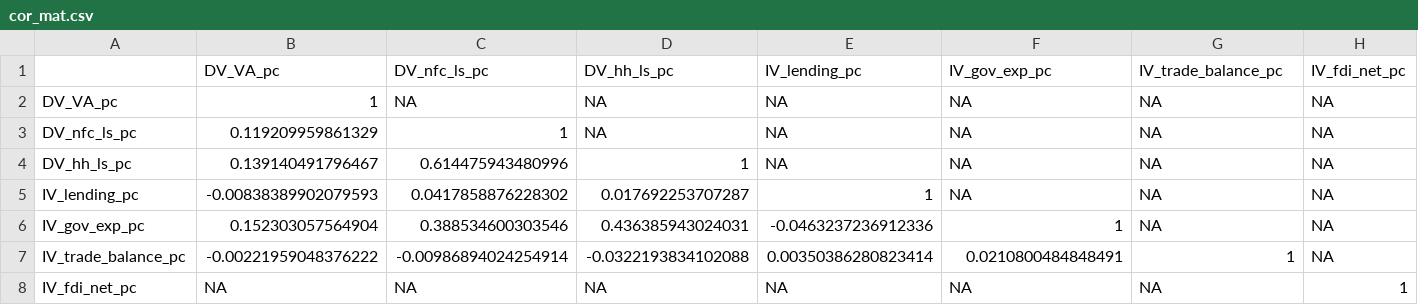
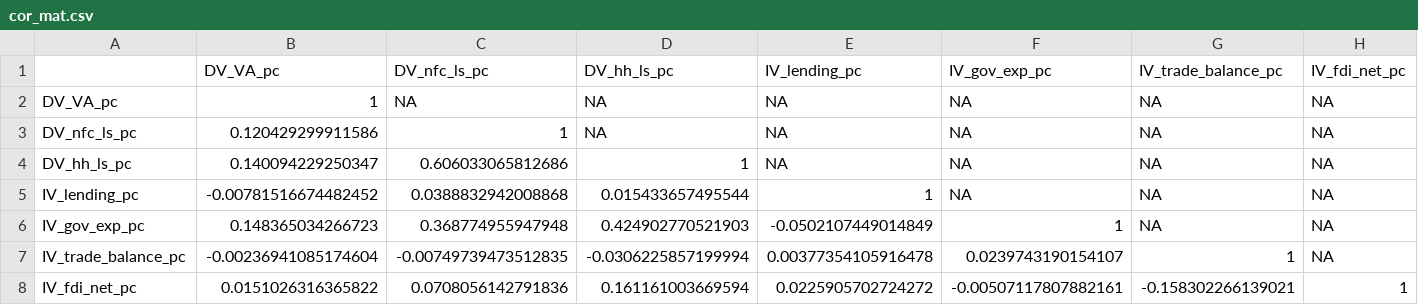
Before and after one commit to YueminLi/Financialization-, a CSV file: table_and_figure/cor_mat.csv, drawn as a sheet.

```diff
--- a/table_and_figure/cor_mat.csv
+++ b/table_and_figure/cor_mat.csv
@@ -2,7 +2,7 @@
 "DV_VA_pc",1,NA,NA,NA,NA,NA,NA
-"DV_nfc_ls_pc",0.119209959861329,1,NA,NA,NA,NA,NA
-"DV_hh_ls_pc",0.139140491796467,0.614475943480996,1,NA,NA,NA,NA
-"IV_lending_pc",-0.00838389902079593,0.0417858876228302,0.017692253707287,1,NA,NA,NA
-"IV_gov_exp_pc",0.152303057564904,0.388534600303546,0.436385943024031,-0.0463237236912336,1,NA,NA
-"IV_trade_balance_pc",-0.00221959048376222,-0.00986894024254914,-0.0322193834102088,0.00350386280823414,0.0210800484848491,1,NA
-"IV_fdi_net_pc",NA,NA,NA,NA,NA,NA,1
+"DV_nfc_ls_pc",0.120429299911586,1,NA,NA,NA,NA,NA
+"DV_hh_ls_pc",0.140094229250347,0.606033065812686,1,NA,NA,NA,NA
+"IV_lending_pc",-0.00781516674482452,0.0388832942008868,0.015433657495544,1,NA,NA,NA
+"IV_gov_exp_pc",0.148365034266723,0.368774955947948,0.424902770521903,-0.0502107449014849,1,NA,NA
+"IV_trade_balance_pc",-0.00236941085174604,-0.00749739473512835,-0.0306225857199994,0.00377354105916478,0.0239743190154107,1,NA
+"IV_fdi_net_pc",0.0151026316365822,0.0708056142791836,0.161161003669594,0.0225905702724272,-0.00507117807882161,-0.158302266139021,1
```
Also changed, not shown: 7 other files.
